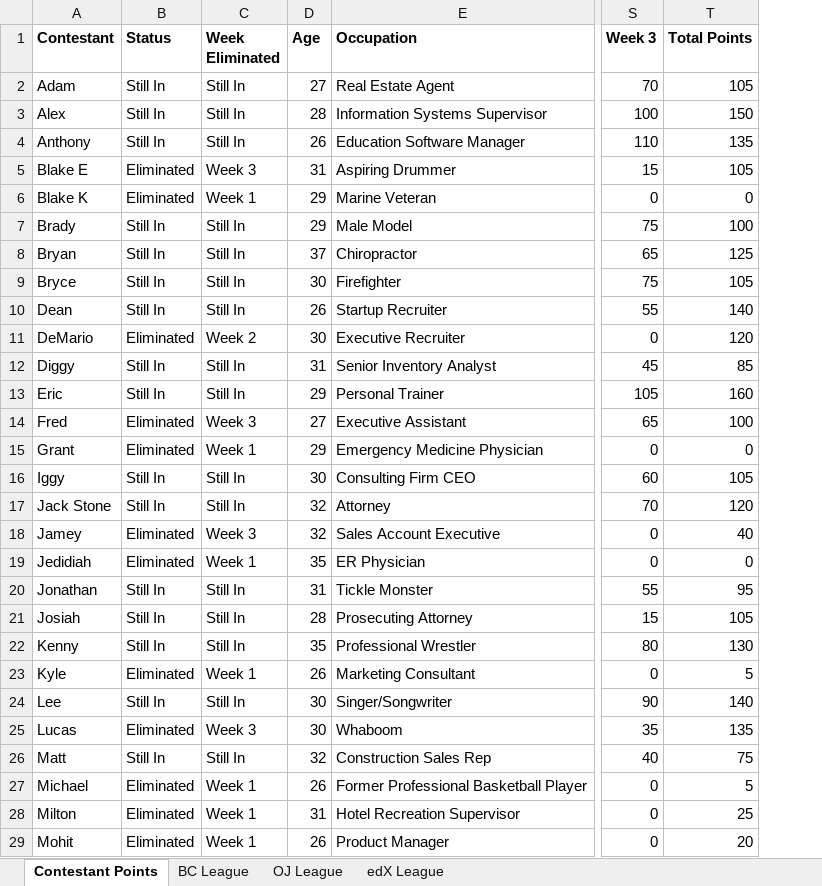
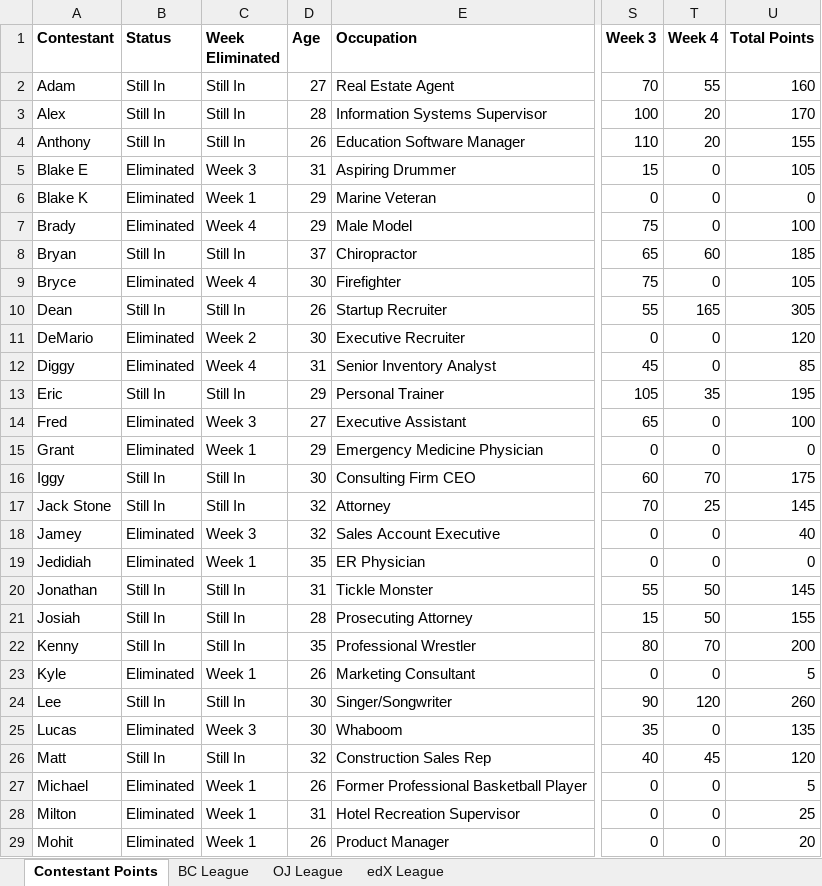
Before and after one commit to Changman126/Personal-Dashboards, an Excel workbook: 2017 Bachelorette Fantasy/BacheloretteFantasy2017.xlsx, sheet Contestant Points, drawn as a sheet; only a part is shown, gaps mark what is left out; values as stored, in another font and other column widths than the file's, no borders; addresses are those after the commit; the diff covers the shown part only; the diff names each change by its address in the sheet, - before the commit and + after, or states it on an @@ line.

Commit message:
Week 4 Update

```diff
--- a/2017 Bachelorette Fantasy/BacheloretteFantasy2017.xlsx (sheet Contestant Points)
+++ b/2017 Bachelorette Fantasy/BacheloretteFantasy2017.xlsx (sheet Contestant Points)
+column T (Week 4), rows 2-29: 55 | 20 | 20 | 0 | 0 | 0 | 60 | 0 | 165 | 0 | 0 | 35 | 0 | 0 | 70 | 25 | 0 | 0 | 50 | 50 | 70 | 0 | 120 | 0 | 45 | 0 | 0 | 0
-U2 (Total Points): 105
+U2 (Total Points): 160
-U3 (Total Points): 150
+U3 (Total Points): 170
-U4 (Total Points): 135
+U4 (Total Points): 155
-B7 (Status): Still In
+B7 (Status): Eliminated
-C7 (Week Eliminated): Still In
+C7 (Week Eliminated): Week 4
-U8 (Total Points): 125
+U8 (Total Points): 185
-B9 (Status): Still In
+B9 (Status): Eliminated
-C9 (Week Eliminated): Still In
+C9 (Week Eliminated): Week 4
-U10 (Total Points): 140
+U10 (Total Points): 305
-B12 (Status): Still In
+B12 (Status): Eliminated
-C12 (Week Eliminated): Still In
+C12 (Week Eliminated): Week 4
-U13 (Total Points): 160
+U13 (Total Points): 195
-U16 (Total Points): 105
+U16 (Total Points): 175
-U17 (Total Points): 120
+U17 (Total Points): 145
-U20 (Total Points): 95
+U20 (Total Points): 145
-U21 (Total Points): 105
+U21 (Total Points): 155
-U22 (Total Points): 130
+U22 (Total Points): 200
-U24 (Total Points): 140
+U24 (Total Points): 260
-U26 (Total Points): 75
+U26 (Total Points): 120
```
Also changed, not shown: 2 edited cells elsewhere in this sheet, sheet BC League, sheet edX League, sheet OJ League, formulas that keep their value, 1 other file.
